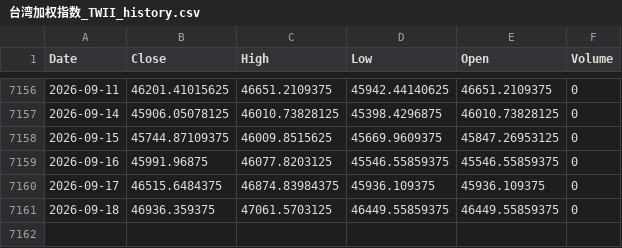
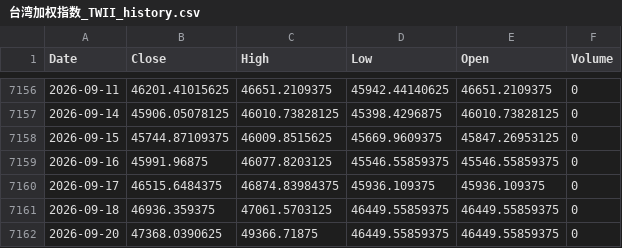
Before and after one commit to northrecluse/Global-View20260903, a CSV file: market_history_data/台湾加权指数_TWII_history.csv, drawn as a sheet; only a part is shown, gaps mark what is left out.

```diff
--- a/market_history_data/台湾加权指数_TWII_history.csv
+++ b/market_history_data/台湾加权指数_TWII_history.csv
@@ -7161 +7161,2 @@ Date,Close,High,Low,Open,Volume
 2026-09-18,46936.359375,47061.5703125,46449.55859375,46449.55859375,0
+2026-09-20,47368.0390625,49366.71875,46449.55859375,46449.55859375,0
```
Also changed, not shown: 1 other file.
